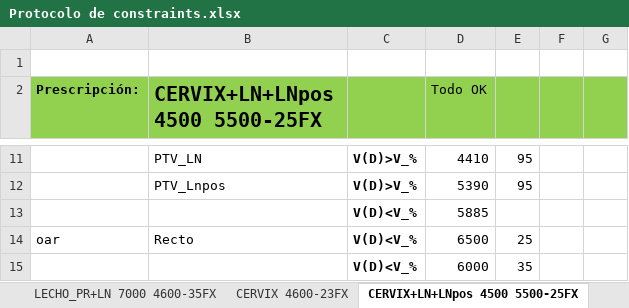
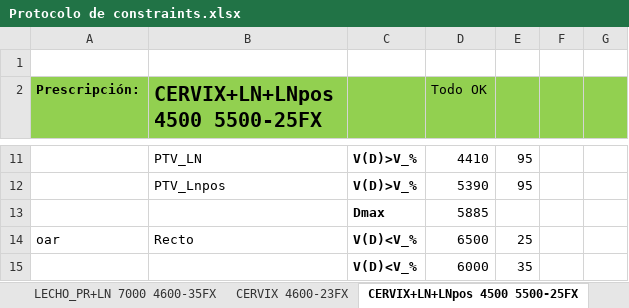
Before and after one commit to roymlapera/PreScript, an Excel workbook: protocols/Protocolo de constraints.xlsx, sheet CERVIX+LN+LNpos 4500 5500-25FX, drawn as a sheet; only a part is shown, gaps mark what is left out; values as stored, in another font and other column widths than the file's, no borders; charts and pictures and table styles not drawn; the diff names each change by its address in the sheet, - before the commit and + after, or states it on an @@ line.

```diff
--- a/protocols/Protocolo de constraints.xlsx (sheet CERVIX+LN+LNpos 4500 5500-25FX)
+++ b/protocols/Protocolo de constraints.xlsx (sheet CERVIX+LN+LNpos 4500 5500-25FX)
-C13: V(D)<V_%
+C13: Dmax
```
Also changed, not shown: sheet NE, sheet PALIATIVO 3000cGy, sheet PALIATIVO 2500cGy, sheet PALIATIVO 2000cGy, sheet PALIATIVO 800cGy, 12 other files.
